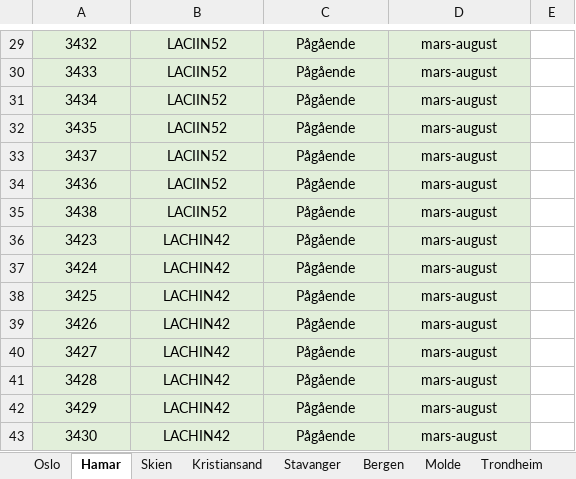
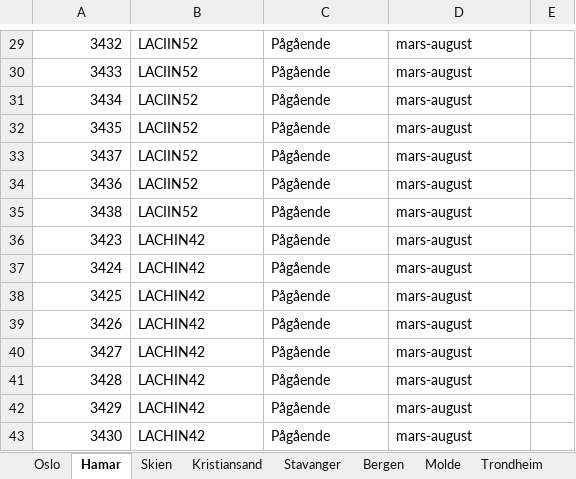
Before and after one commit to LOG650/G16-lotte-individuell, an Excel workbook: 004 data/raw_data/Datainnsamling_TraktorvegSti.xlsx, sheet Hamar, drawn as a sheet; only a part is shown, gaps mark what is left out; values as stored, in another font and other column widths than the file's, no borders; the diff covers the shown part only; the diff names each change by its address in the sheet, - before the commit and + after, or states it on an @@ line.

```diff
--- a/004 data/raw_data/Datainnsamling_TraktorvegSti.xlsx (sheet Hamar)
+++ b/004 data/raw_data/Datainnsamling_TraktorvegSti.xlsx (sheet Hamar)
-A29:D43 fill: #E2EFDA
+A29:D43 fill: none
-A29:A43 alignment: center
+A29:A43 alignment: right
-B29:D43 alignment: center
+B29:D43 alignment: left
```
Also changed, not shown: cell formats elsewhere in this sheet, sheet Molde, sheet Bergen, sheet Bodø, sheet Kristiansand, sheet Skien, sheet Tromsø, 3 more sheets.
